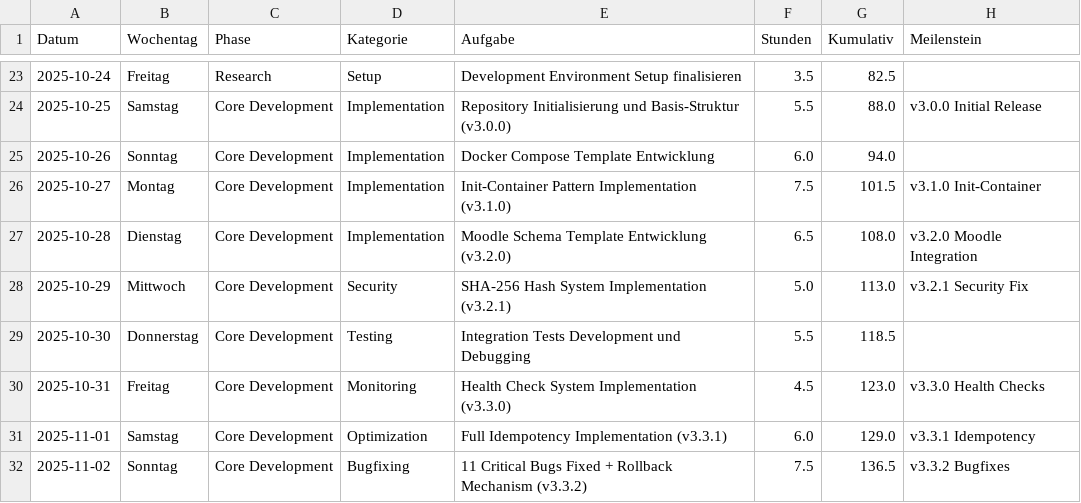
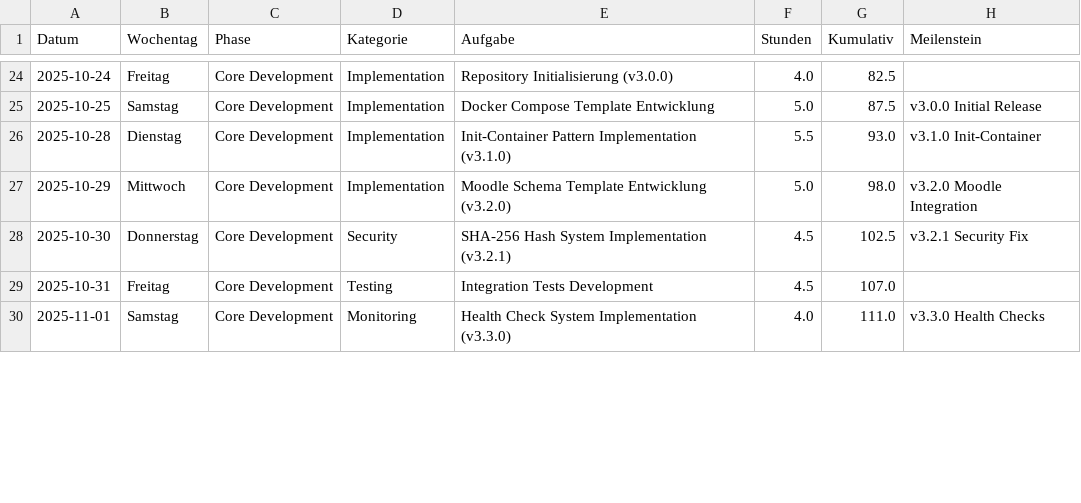
Before and after one commit to Codename-Beast/ansible-role-solr, a CSV file: PROJECT_TIMESHEET_v3.8.csv, drawn as a sheet; only a part is shown, gaps mark what is left out; the diff covers the shown part only.

```diff
--- a/PROJECT_TIMESHEET_v3.8.csv
+++ b/PROJECT_TIMESHEET_v3.8.csv
@@ -23,10 +24,7 @@ Datum,Wochentag,Phase,Kategorie,Aufgabe,Stunden,Kumulativ,Meilenstein
-2025-10-24,Freitag,Research,Setup,Development Environment Setup finalisieren,3.5,82.5,
-2025-10-25,Samstag,Core Development,Implementation,Repository Initialisierung und Basis-Struktur (v3.0.0),5.5,88.0,v3.0.0 Initial Release
-2025-10-26,Sonntag,Core Development,Implementation,Docker Compose Template Entwicklung,6.0,94.0,
-2025-10-27,Montag,Core Development,Implementation,Init-Container Pattern Implementation (v3.1.0),7.5,101.5,v3.1.0 Init-Container
-2025-10-28,Dienstag,Core Development,Implementation,Moodle Schema Template Entwicklung (v3.2.0),6.5,108.0,v3.2.0 Moodle Integration
-2025-10-29,Mittwoch,Core Development,Security,SHA-256 Hash System Implementation (v3.2.1),5.0,113.0,v3.2.1 Security Fix
-2025-10-30,Donnerstag,Core Development,Testing,Integration Tests Development und Debugging,5.5,118.5,
-2025-10-31,Freitag,Core Development,Monitoring,Health Check System Implementation (v3.3.0),4.5,123.0,v3.3.0 Health Checks
-2025-11-01,Samstag,Core Development,Optimization,Full Idempotency Implementation (v3.3.1),6.0,129.0,v3.3.1 Idempotency
-2025-11-02,Sonntag,Core Development,Bugfixing,11 Critical Bugs Fixed + Rollback Mechanism (v3.3.2),7.5,136.5,v3.3.2 Bugfixes
+2025-10-24,Freitag,Core Development,Implementation,Repository Initialisierung (v3.0.0),4.0,82.5,
+2025-10-25,Samstag,Core Development,Implementation,Docker Compose Template Entwicklung,5.0,87.5,v3.0.0 Initial Release
+2025-10-28,Dienstag,Core Development,Implementation,Init-Container Pattern Implementation (v3.1.0),5.5,93.0,v3.1.0 Init-Container
+2025-10-29,Mittwoch,Core Development,Implementation,Moodle Schema Template Entwicklung (v3.2.0),5.0,98.0,v3.2.0 Moodle Integration
+2025-10-30,Donnerstag,Core Development,Security,SHA-256 Hash System Implementation (v3.2.1),4.5,102.5,v3.2.1 Security Fix
+2025-10-31,Freitag,Core Development,Testing,Integration Tests Development,4.5,107.0,
+2025-11-01,Samstag,Core Development,Monitoring,Health Check System Implementation (v3.3.0),4.0,111.0,v3.3.0 Health Checks
```
Also changed, not shown: 1 added row, 3 removed rows and 113 edited cells elsewhere in this file, PROJECT_TIMESHEET_ODOO_v3.8.csv.
